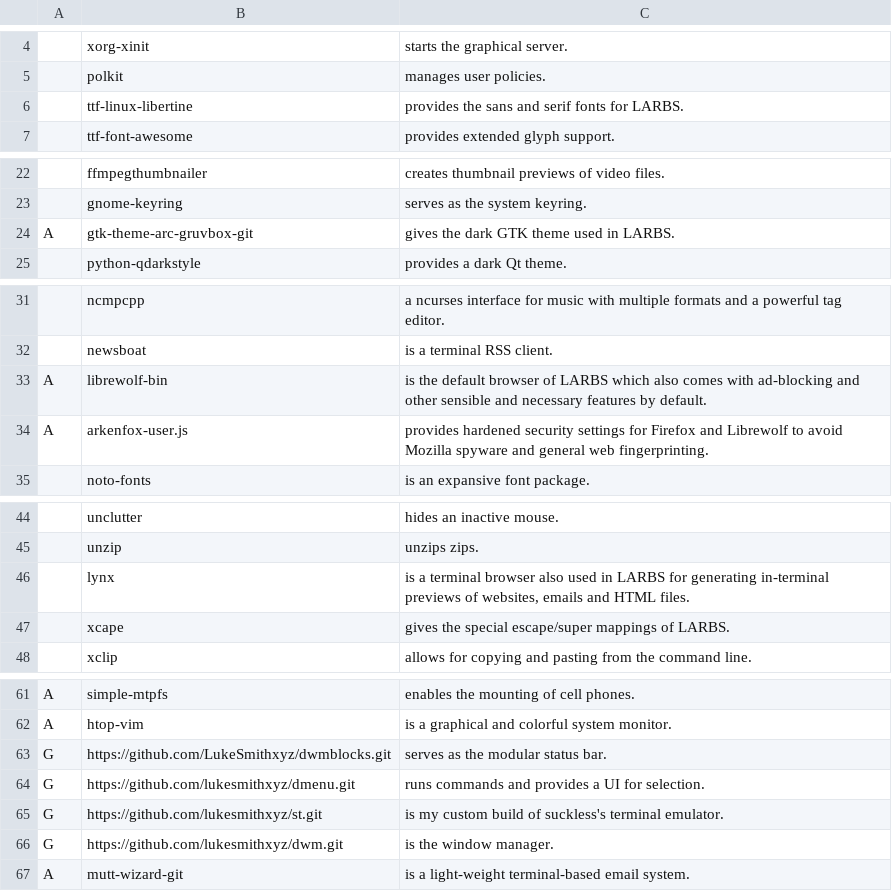
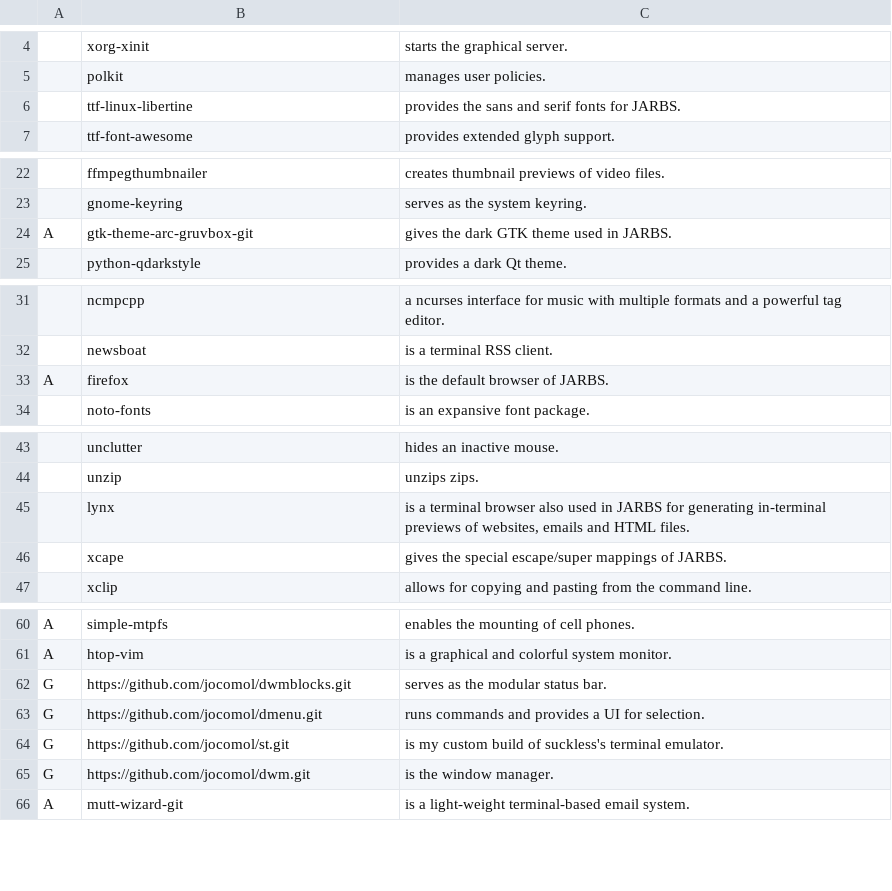
Before and after one commit to LukeSmithxyz/LARBS, a CSV file: static/progs.csv, drawn as a sheet; only a part is shown, gaps mark what is left out; removed rows and columns are numbered as before the commit, all else as after; the diff names each change by its address in the sheet, - before the commit and + after, or states it on an @@ line.

```diff
--- a/static/progs.csv
+++ b/static/progs.csv
-C6: provides the sans and serif fonts for LARBS.
+C6: provides the sans and serif fonts for JARBS.
-C24: gives the dark GTK theme used in LARBS.
+C24: gives the dark GTK theme used in JARBS.
-row 33: A | librewolf-bin | is the default browser of LARBS which also comes with ad-blocking and other sensible and necessary features by default.
-row 34: A | arkenfox-user.js | provides hardened security settings for Firefox and Librewolf to avoid Mozilla spyware and general web fingerprinting.
+row 33: A | firefox | is the default browser of JARBS.
-C45: …used in LARBS for generating…
+C45: …used in JARBS for generating…
-C46: …mappings of LARBS.
+C46: …mappings of JARBS.
-B62: https://github.com/LukeSmithxyz/dwmblocks.git
+B62: https://github.com/jocomol/dwmblocks.git
-B63: https://github.com/lukesmithxyz/dmenu.git
+B63: https://github.com/jocomol/dmenu.git
-B64: https://github.com/lukesmithxyz/st.git
+B64: https://github.com/jocomol/st.git
-B65: https://github.com/lukesmithxyz/dwm.git
+B65: https://github.com/jocomol/dwm.git
```
Also changed, not shown: 2 other files.
